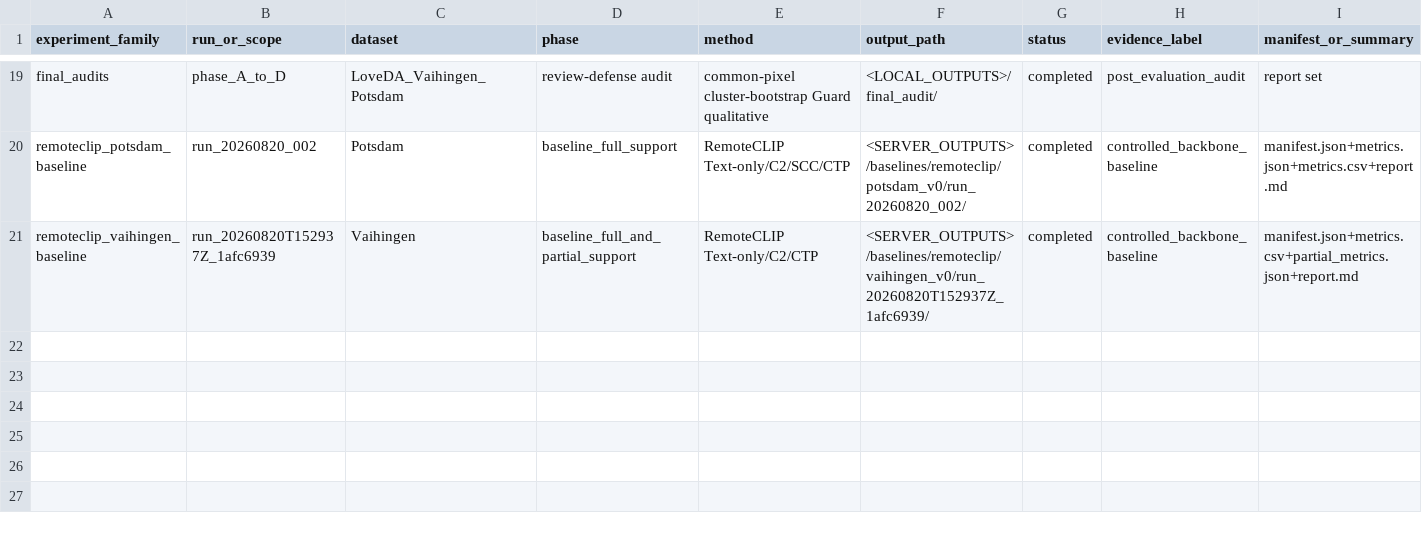
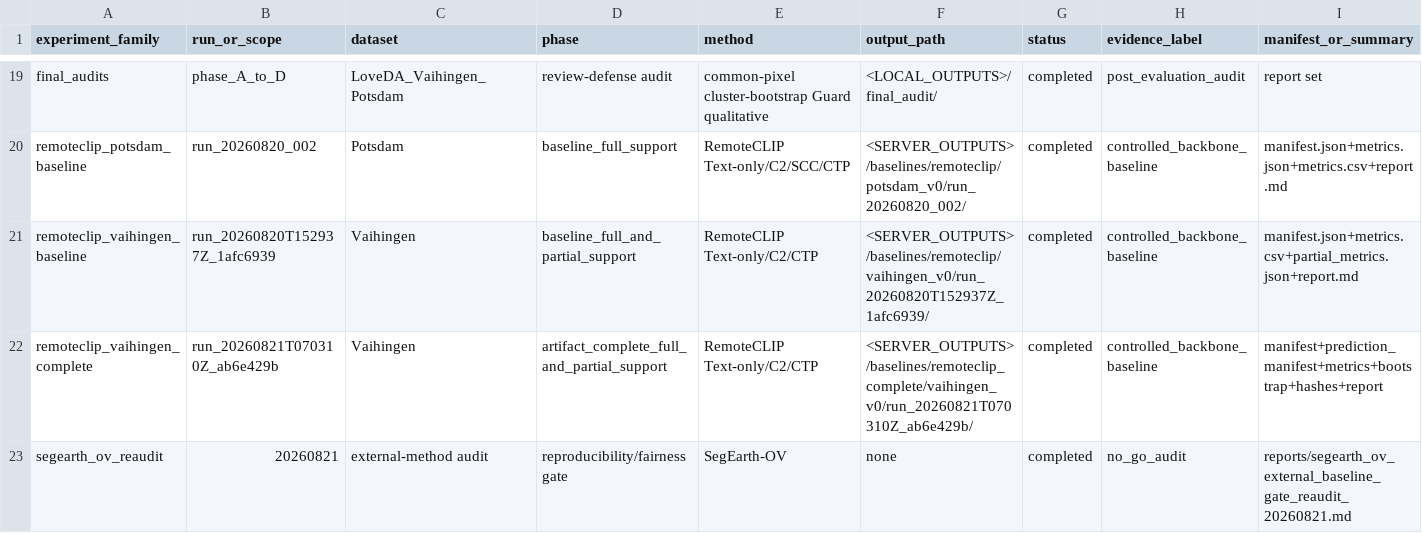
Before and after one commit to Pennycore/second_open_vocabulary, a CSV file: research_archive/experiment_registry.csv, drawn as a sheet; only a part is shown, gaps mark what is left out; rows hold the shown columns only; the diff names each change by its address in the sheet, - before the commit and + after, or states it on an @@ line.

Commit message:
Archive complete RemoteCLIP baseline evidence

```diff
--- a/research_archive/experiment_registry.csv
+++ b/research_archive/experiment_registry.csv
+row 22: remoteclip_vaihingen_complete | run_20260821T070310Z_ab6e429b | Vaihingen | artifact_complete_full_and_partial_support | RemoteCLIP Text-only/C2/CTP | <SERVER_OUTPUTS>/baselines/remoteclip_complete/vaihingen_v0/run_20260821T070310Z_ab6e429b/ | completed | controlled_backbone_baseline | manifest+prediction_manifest+metrics+bootstrap+hashes+report
+row 23: segearth_ov_reaudit | 20260821 | external-method audit | reproducibility/fairness gate | SegEarth-OV | none | completed | no_go_audit | reports/segearth_ov_external_baseline_gate_reaudit_20260821.md
```
Also changed, not shown: 5 other files.
